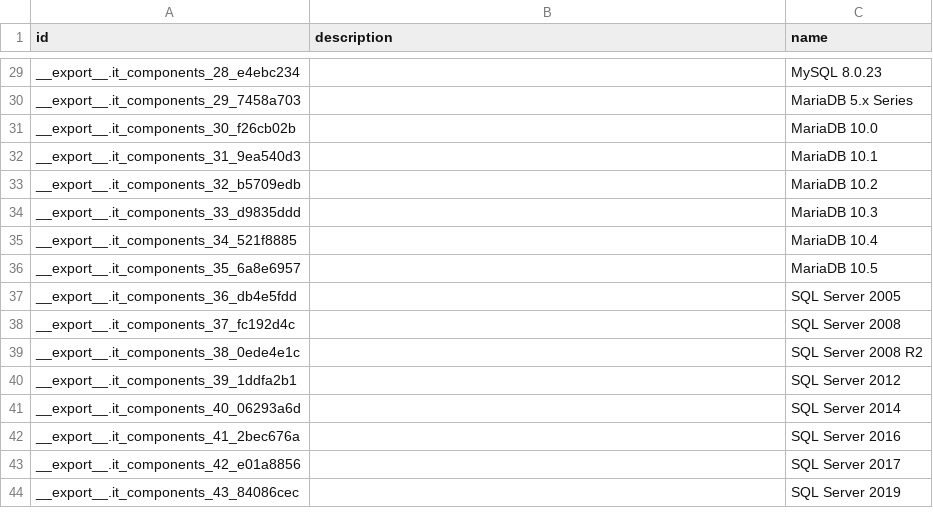
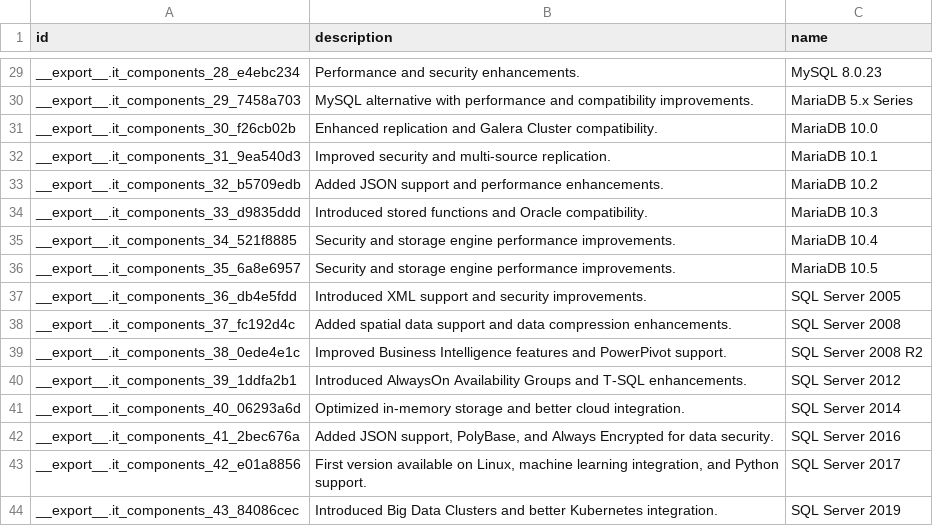
Before and after one commit to grcbit/grc4ciso-data-1, a CSV file: AM (it.components).csv, drawn as a sheet; only a part is shown, gaps mark what is left out; the diff covers the shown part only.

Commit message:
Risk Management import data

```diff
--- a/AM (it.components).csv
+++ b/AM (it.components).csv
@@ -29,16 +29,16 @@
-"__export__.it_components_28_e4ebc234","","MySQL 8.0.23"
-"__export__.it_components_29_7458a703","","MariaDB 5.x Series"
-"__export__.it_components_30_f26cb02b","","MariaDB 10.0"
-"__export__.it_components_31_9ea540d3","","MariaDB 10.1"
-"__export__.it_components_32_b5709edb","","MariaDB 10.2"
-"__export__.it_components_33_d9835ddd","","MariaDB 10.3"
-"__export__.it_components_34_521f8885","","MariaDB 10.4"
-"__export__.it_components_35_6a8e6957","","MariaDB 10.5"
-"__export__.it_components_36_db4e5fdd","","SQL Server 2005"
-"__export__.it_components_37_fc192d4c","","SQL Server 2008"
-"__export__.it_components_38_0ede4e1c","","SQL Server 2008 R2"
-"__export__.it_components_39_1ddfa2b1","","SQL Server 2012"
-"__export__.it_components_40_06293a6d","","SQL Server 2014"
-"__export__.it_components_41_2bec676a","","SQL Server 2016"
-"__export__.it_components_42_e01a8856","","SQL Server 2017"
-"__export__.it_components_43_84086cec","","SQL Server 2019"
+"__export__.it_components_28_e4ebc234","Performance and security enhancements.","MySQL 8.0.23"
+"__export__.it_components_29_7458a703","MySQL alternative with performance and compatibility improvements.","MariaDB 5.x Series"
+"__export__.it_components_30_f26cb02b","Enhanced replication and Galera Cluster compatibility.","MariaDB 10.0"
+"__export__.it_components_31_9ea540d3","Improved security and multi-source replication.","MariaDB 10.1"
+"__export__.it_components_32_b5709edb","Added JSON support and performance enhancements.","MariaDB 10.2"
+"__export__.it_components_33_d9835ddd","Introduced stored functions and Oracle compatibility.","MariaDB 10.3"
+"__export__.it_components_34_521f8885","Security and storage engine performance improvements.","MariaDB 10.4"
+"__export__.it_components_35_6a8e6957","Security and storage engine performance improvements.","MariaDB 10.5"
+"__export__.it_components_36_db4e5fdd","Introduced XML support and security improvements.","SQL Server 2005"
+"__export__.it_components_37_fc192d4c","Added spatial data support and data compression enhancements.","SQL Server 2008"
+"__export__.it_components_38_0ede4e1c","Improved Business Intelligence features and PowerPivot support.","SQL Server 2008 R2"
+"__export__.it_components_39_1ddfa2b1","Introduced AlwaysOn Availability Groups and T-SQL enhancements.","SQL Server 2012"
+"__export__.it_components_40_06293a6d","Optimized in-memory storage and better cloud integration.","SQL Server 2014"
+"__export__.it_components_41_2bec676a","Added JSON support, PolyBase, and Always Encrypted for data security.","SQL Server 2016"
+"__export__.it_components_42_e01a8856","First version available on Linux, machine learning integration, and Python support.","SQL Server 2017"
+"__export__.it_components_43_84086cec","Introduced Big Data Clusters and better Kubernetes integration.","SQL Server 2019"
```
Also changed, not shown: 27 edited cells elsewhere in this file, AM (tcp.ports).csv, 5 other files.
